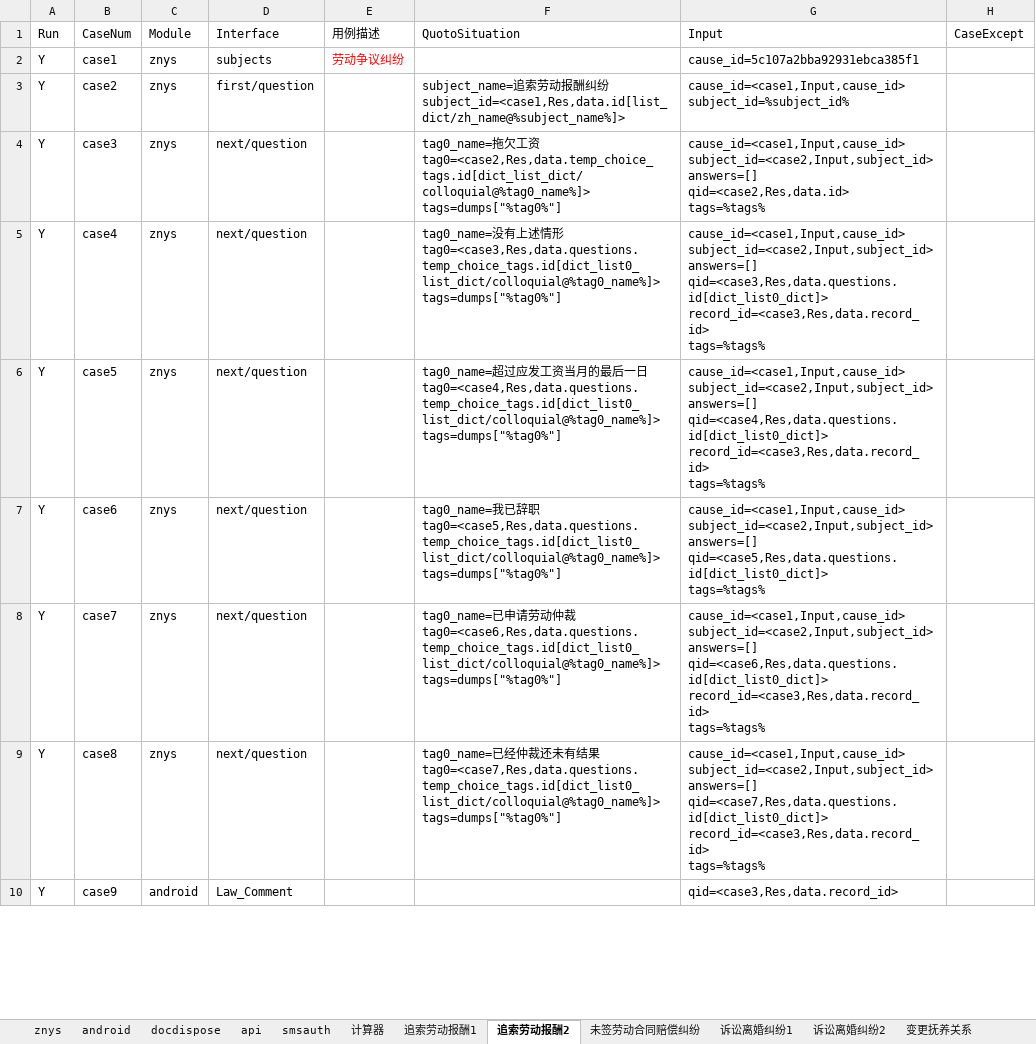
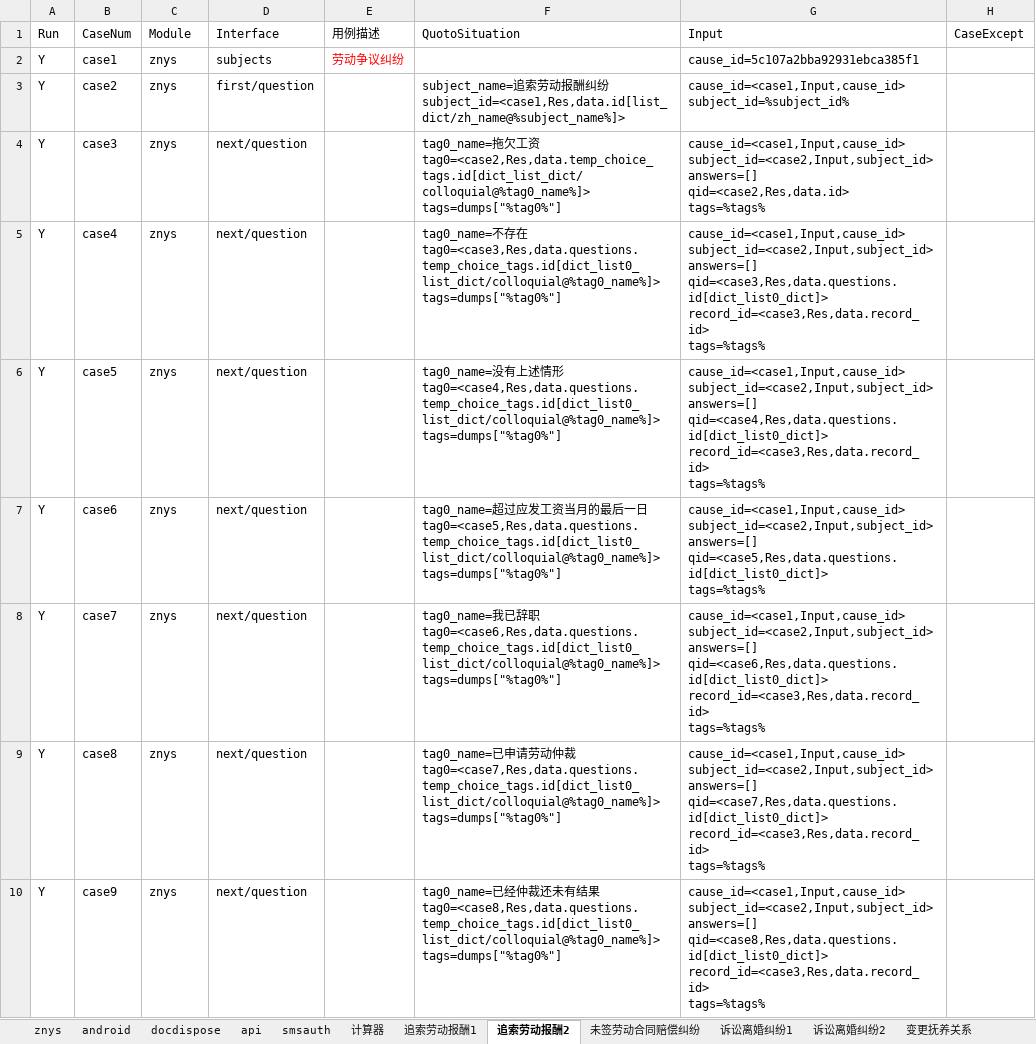
Before and after one commit to lqzk/AutoTest, an Excel workbook: InterfaceAuto/server/Risk_assess/Risk_assess_foreground.xlsx, sheet 追索劳动报酬2, drawn as a sheet; only a part is shown; values as stored, in another font and other column widths than the file's, no borders; ↵ is a line break in a cell; the diff covers the shown part only; the diff names each change by its address in the sheet, - before the commit and + after, or states it on an @@ line.

```diff
--- a/InterfaceAuto/server/Risk_assess/Risk_assess_foreground.xlsx (sheet 追索劳动报酬2)
+++ b/InterfaceAuto/server/Risk_assess/Risk_assess_foreground.xlsx (sheet 追索劳动报酬2)
-F5 (QuotoSituation): tag0_name=没有上述情形 ↵ tag0=<case3,Res,data.questions.temp_choice_tags.id[dict_list0_list_dict/colloquial@%tag0_name%]>…
+F5 (QuotoSituation): tag0_name=不存在 ↵ tag0=<case3,Res,data.questions.temp_choice_tags.id[dict_list0_list_dict/colloquial@%tag0_name%]>…
-F6 (QuotoSituation): tag0_name=超过应发工资当月的最后一日 ↵ tag0=<case4,Res,data.questions.temp_choice_tags.id[dict_list0_list_dict/colloquial@%tag0_name%]>…
+F6 (QuotoSituation): tag0_name=没有上述情形 ↵ tag0=<case4,Res,data.questions.temp_choice_tags.id[dict_list0_list_dict/colloquial@%tag0_name%]>…
-F7 (QuotoSituation): tag0_name=我已辞职 ↵ tag0=<case5,Res,data.questions.temp_choice_tags.id[dict_list0_list_dict/colloquial@%tag0_name%]>…
+F7 (QuotoSituation): tag0_name=超过应发工资当月的最后一日 ↵ tag0=<case5,Res,data.questions.temp_choice_tags.id[dict_list0_list_dict/colloquial@%tag0_name%]>…
-F8 (QuotoSituation): tag0_name=已申请劳动仲裁 ↵ tag0=<case6,Res,data.questions.temp_choice_tags.id[dict_list0_list_dict/colloquial@%tag0_name%]>…
+F8 (QuotoSituation): tag0_name=我已辞职 ↵ tag0=<case6,Res,data.questions.temp_choice_tags.id[dict_list0_list_dict/colloquial@%tag0_name%]>…
-F9 (QuotoSituation): tag0_name=已经仲裁还未有结果 ↵ tag0=<case7,Res,data.questions.temp_choice_tags.id[dict_list0_list_dict/colloquial@%tag0_name%]>…
+F9 (QuotoSituation): tag0_name=已申请劳动仲裁 ↵ tag0=<case7,Res,data.questions.temp_choice_tags.id[dict_list0_list_dict/colloquial@%tag0_name%]>…
-C10 (Module): android
+C10 (Module): znys
-D10 (Interface): Law_Comment
+D10 (Interface): next/question
-F10 (QuotoSituation): (empty)
+F10 (QuotoSituation): tag0_name=已经仲裁还未有结果 ↵ tag0=<case8,Res,data.questions.temp_choice_tags.id[dict_list0_list_dict/colloquial@%tag0_name%]> ↵ tags=dumps["%tag0%"]
-G10 (Input): qid=<case3,Res,data.record_id>
+G10 (Input): cause_id=<case1,Input,cause_id> ↵ subject_id=<case2,Input,subject_id> ↵ answers=[] ↵ qid=<case8,Res,data.questions.id[dict_list0_dict]> ↵ record_id=<case3,Res,data.record_id> ↵ tags=%tags%
```
Also changed, not shown: 1 added row and 10 edited cells elsewhere in this sheet, 2 other files.
